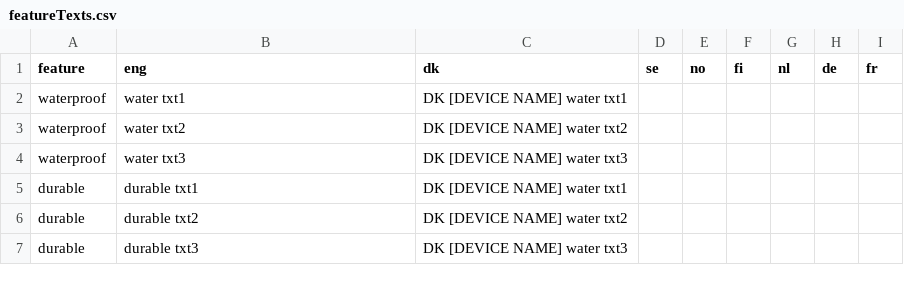
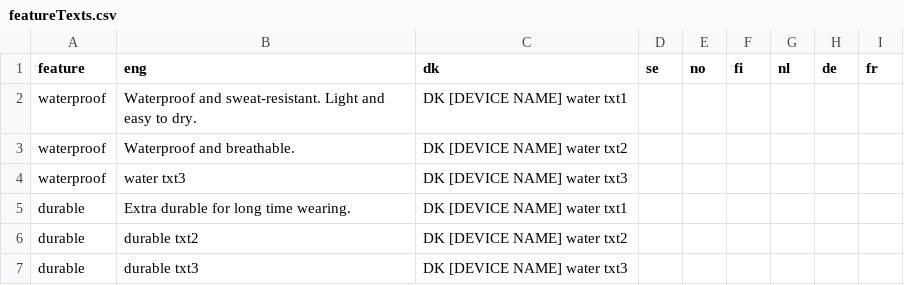
Before and after one commit to Kapack/ProductTranslations, a CSV file: db/csv/productTemplates/watchstrap/featureTexts.csv, drawn as a sheet.

```diff
--- a/db/csv/productTemplates/watchstrap/featureTexts.csv
+++ b/db/csv/productTemplates/watchstrap/featureTexts.csv
@@ -1,6 +1,6 @@
 feature;eng;dk;se;no;fi;nl;de;fr
-waterproof;water txt1;DK [DEVICE NAME] water txt1;;;;;;
-waterproof;water txt2;DK [DEVICE NAME] water txt2;;;;;;
+waterproof;Waterproof and sweat-resistant. Light and easy to dry.;DK [DEVICE NAME] water txt1;;;;;;
+waterproof;Waterproof and breathable.;DK [DEVICE NAME] water txt2;;;;;;
 waterproof;water txt3;DK [DEVICE NAME] water txt3;;;;;;
-durable;durable txt1;DK [DEVICE NAME] water txt1;;;;;;
+durable;Extra durable for long time wearing.;DK [DEVICE NAME] water txt1;;;;;;
 durable;durable txt2;DK [DEVICE NAME] water txt2;;;;;;
```
Also changed, not shown: db/csv/looks.csv, db/csv/materials.csv, 19 other files.
